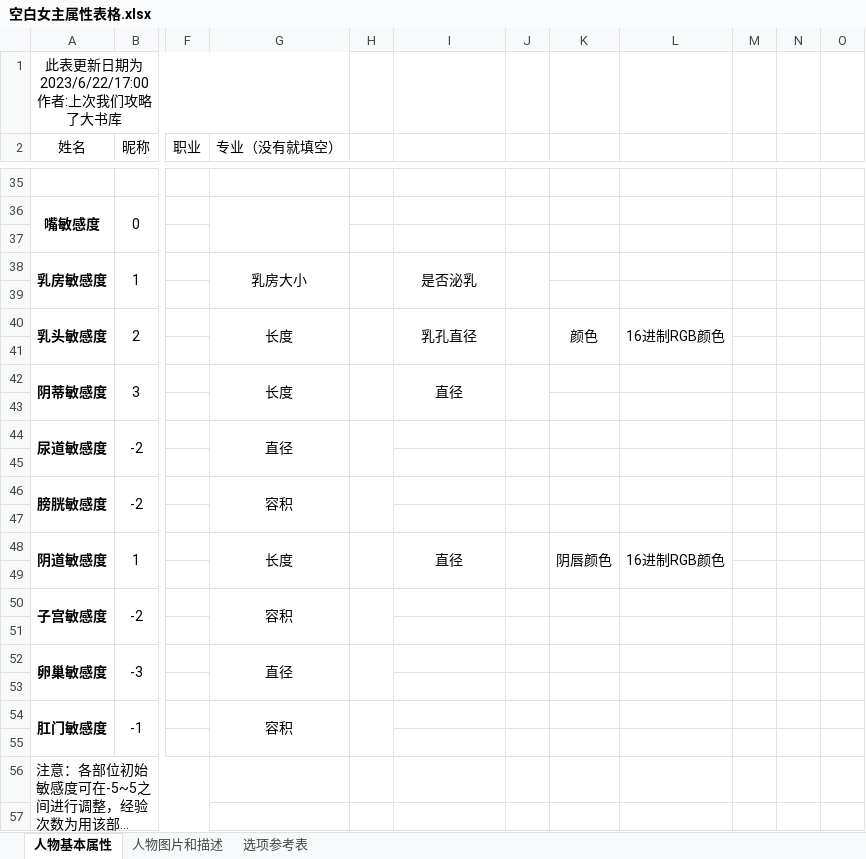
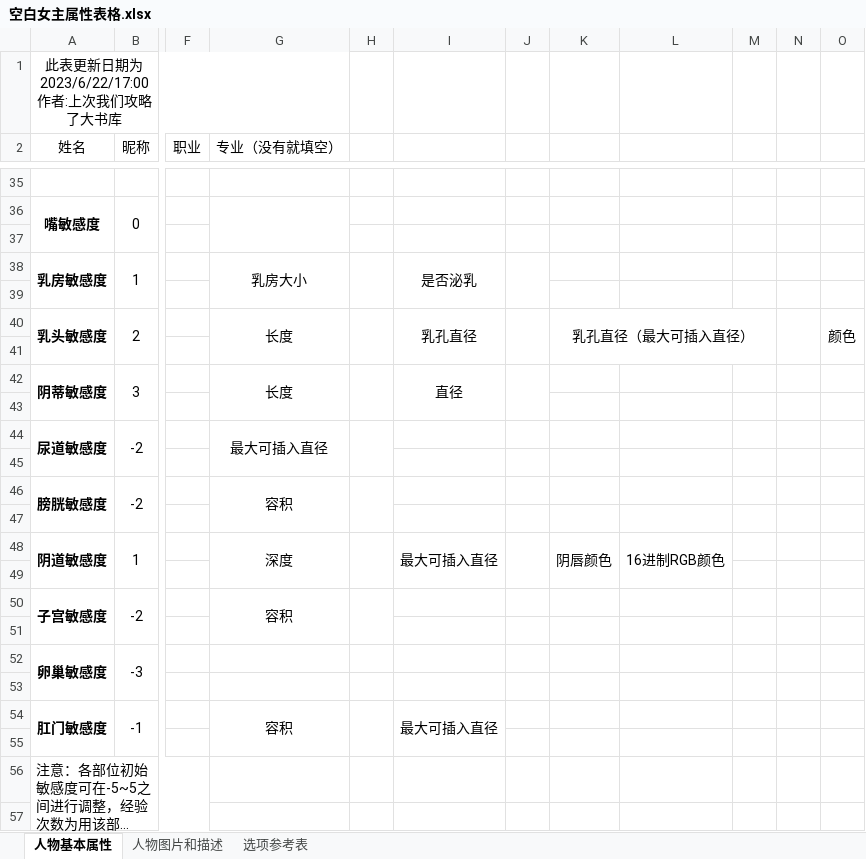
Before and after one commit to 000Game000/MYGAME, an Excel workbook: data/人物设定/空白女主属性表格.xlsx, sheet 人物基本属性, drawn as a sheet; only a part is shown, gaps mark what is left out; long unchanged cells end in …; values as stored, in another font and other column widths than the file's, no borders; the diff names each change by its address in the sheet, - before the commit and + after, or states it on an @@ line.

```diff
--- a/data/人物设定/空白女主属性表格.xlsx (sheet 人物基本属性)
+++ b/data/人物设定/空白女主属性表格.xlsx (sheet 人物基本属性)
-K40: 颜色
+K40: 乳孔直径（最大可插入直径）
-K40:K41 merged
+K40:M41 merged
-L40: 16进制RGB颜色
+L40: (empty)
-L40:L41 merged
+N40:N41 merged
-O40: (empty)
+O40: 颜色
+O40:O41 merged
-G44 (专业（没有就填空）): 直径
+G44 (专业（没有就填空）): 最大可插入直径
-G48 (专业（没有就填空）): 长度
+G48 (专业（没有就填空）): 深度
-I48: 直径
+I48: 最大可插入直径
-G52 (专业（没有就填空）): 直径
+G52 (专业（没有就填空）): (empty)
-G52:G53 merged
-H52:H53 merged
-I54: (empty)
+I54: 最大可插入直径
+I54:I55 merged
```
Also changed, not shown: 1 other file.
